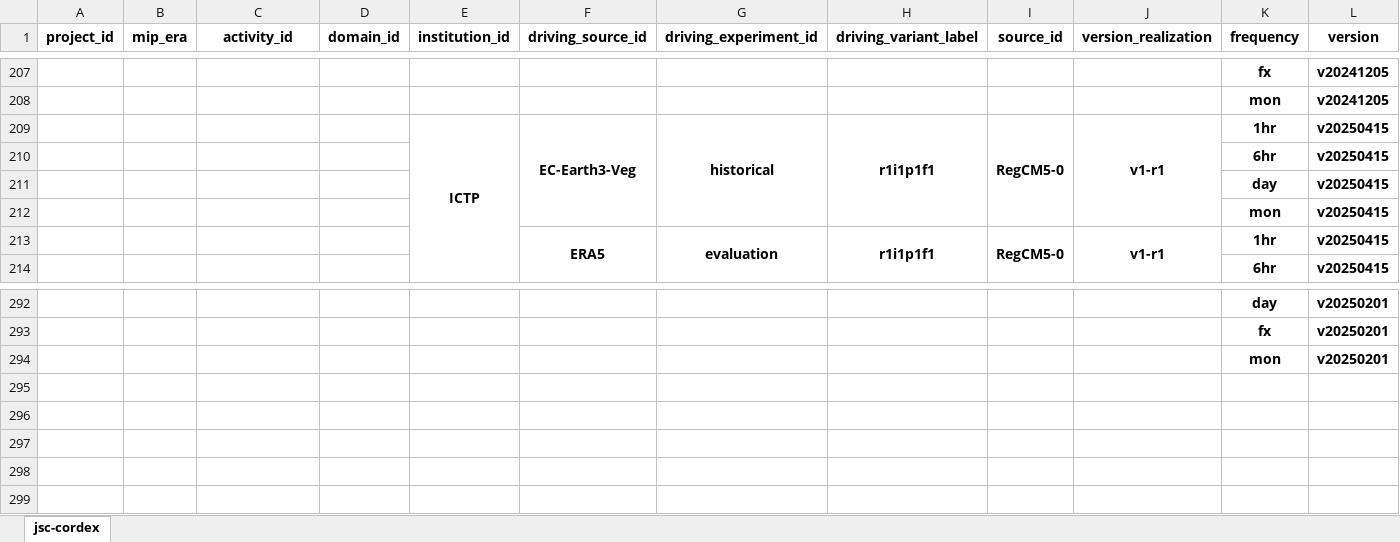
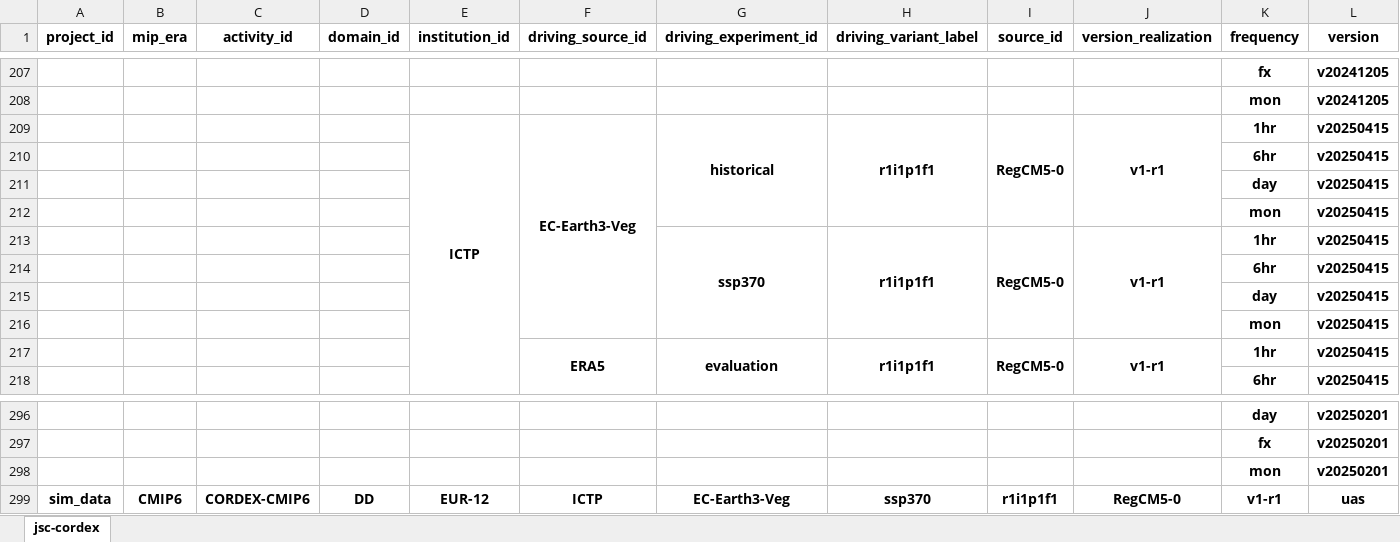
Before and after one commit to larsbuntemeyer/joint-evaluation, an Excel workbook: catalog.xlsx, sheet jsc-cordex, drawn as a sheet; only a part is shown, gaps mark what is left out; values as stored, in another font and other column widths than the file's, no borders; rows hold the shown columns only; the diff names each change by its address in the sheet, - before the commit and + after, or states it on an @@ line.

```diff
--- a/catalog.xlsx (sheet jsc-cordex)
+++ b/catalog.xlsx (sheet jsc-cordex)
+row 213:  |  |  |  |  |  | ssp370 | r1i1p1f1 | RegCM5-0 | v1-r1 | 1hr | v20250415
+row 214:  |  |  |  |  |  |  |  |  |  | 6hr | v20250415
+row 215:  |  |  |  |  |  |  |  |  |  | day | v20250415
+row 216:  |  |  |  |  |  |  |  |  |  | mon | v20250415
+row 299: sim_data | CMIP6 | CORDEX-CMIP6 | DD | EUR-12 | ICTP | EC-Earth3-Veg | ssp370 | r1i1p1f1 | RegCM5-0 | v1-r1 | uas
```
